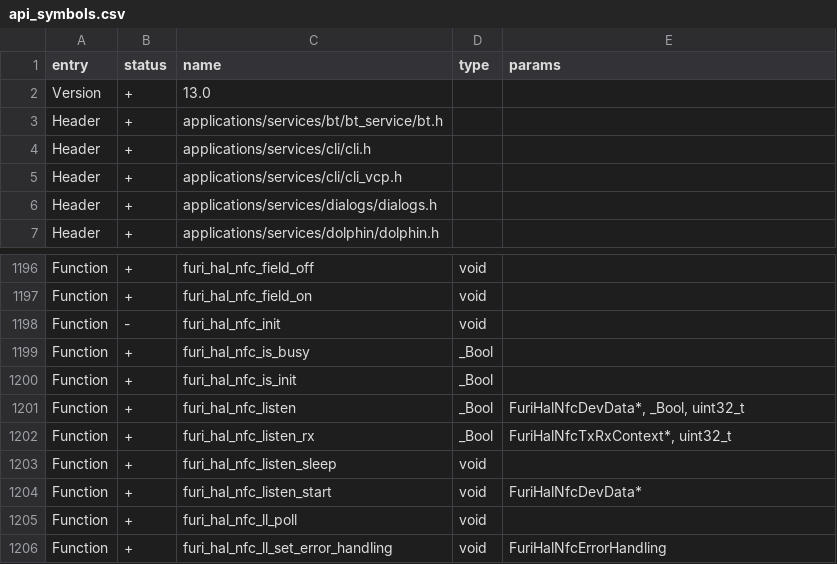
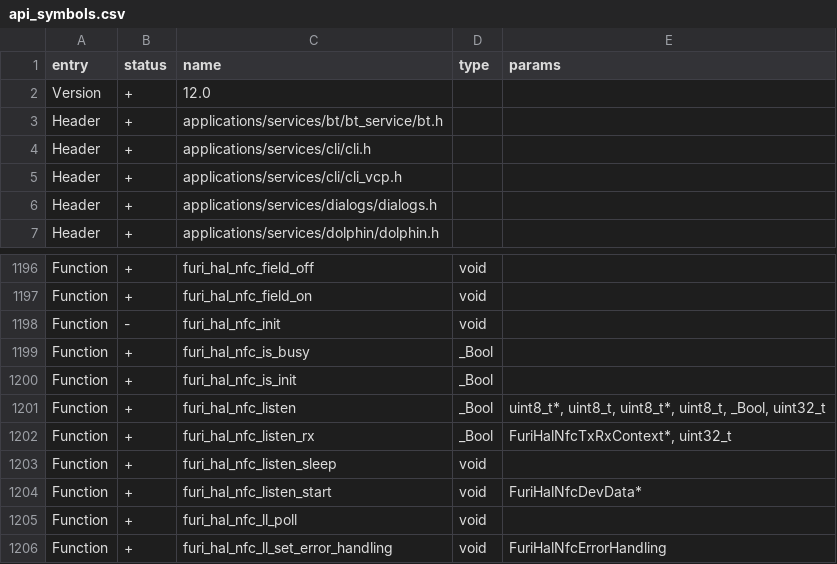
Before and after one commit to KuriGohan-Kamehameha/nXtreme-Firmware, a CSV file: firmware/targets/f7/api_symbols.csv, drawn as a sheet; only a part is shown, gaps mark what is left out.

```diff
--- a/firmware/targets/f7/api_symbols.csv
+++ b/firmware/targets/f7/api_symbols.csv
@@ -1,3 +1,3 @@
 entry,status,name,type,params
-Version,+,13.0,,
+Version,+,12.0,,
 Header,+,applications/services/bt/bt_service/bt.h,,
@@ -1200,3 +1200,3 @@ Function,+,furi_hal_nfc_is_busy,_Bool,
 Function,+,furi_hal_nfc_is_init,_Bool,
-Function,+,furi_hal_nfc_listen,_Bool,"FuriHalNfcDevData*, _Bool, uint32_t"
+Function,+,furi_hal_nfc_listen,_Bool,"uint8_t*, uint8_t, uint8_t*, uint8_t, _Bool, uint32_t"
 Function,+,furi_hal_nfc_listen_rx,_Bool,"FuriHalNfcTxRxContext*, uint32_t"
```
Also changed, not shown: 12 other files.
